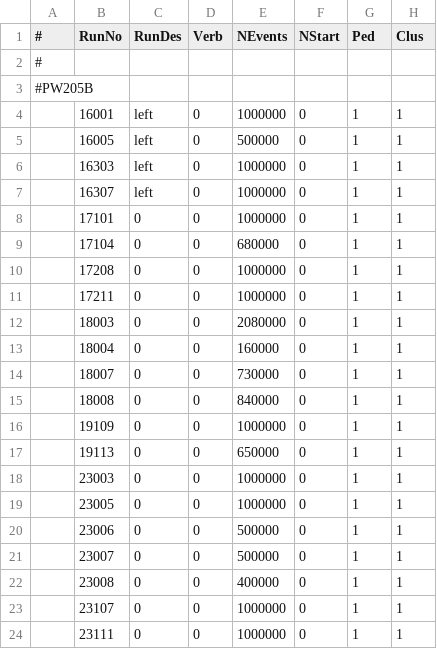
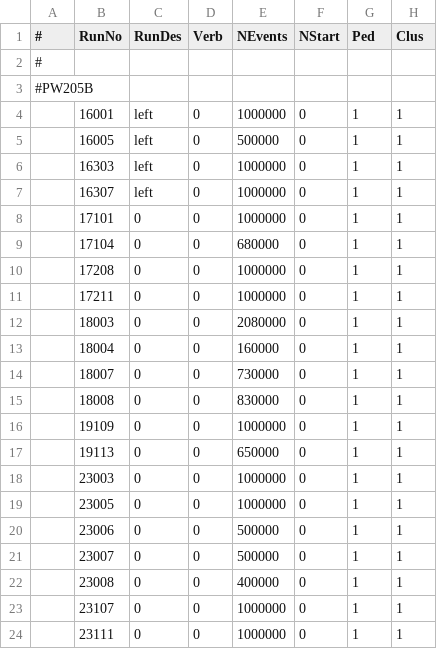
Before and after one commit to diamondIPP/StripTelescopeHelperScripts, a CSV file: jobCommitter/csvs/RunList-800_MeV_proton-sCVD.csv, drawn as a sheet; only a part is shown; the diff names each change by its address in the sheet, - before the commit and + after, or states it on an @@ line.

```diff
--- a/jobCommitter/csvs/RunList-800_MeV_proton-sCVD.csv
+++ b/jobCommitter/csvs/RunList-800_MeV_proton-sCVD.csv
-E15 (NEvents): 840000
+E15 (NEvents): 830000
```
Also changed, not shown: jobCommitter/csvs/RunList-800_MeV_proton.csv.
